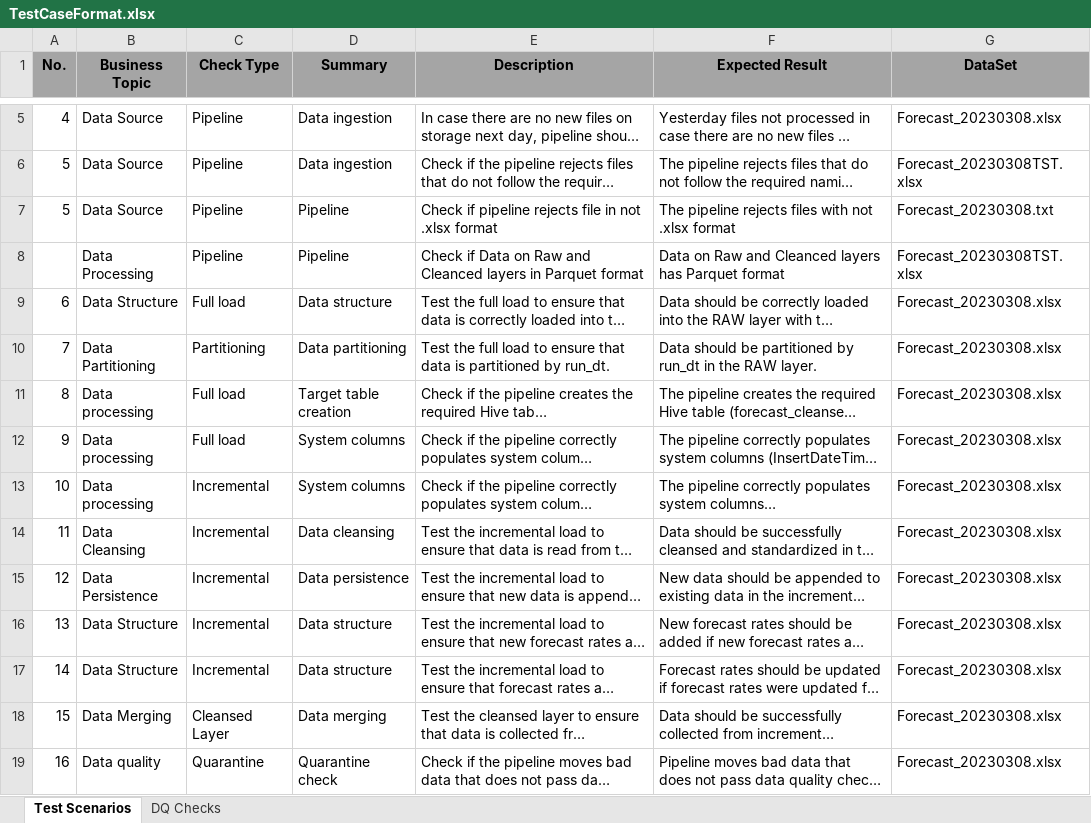
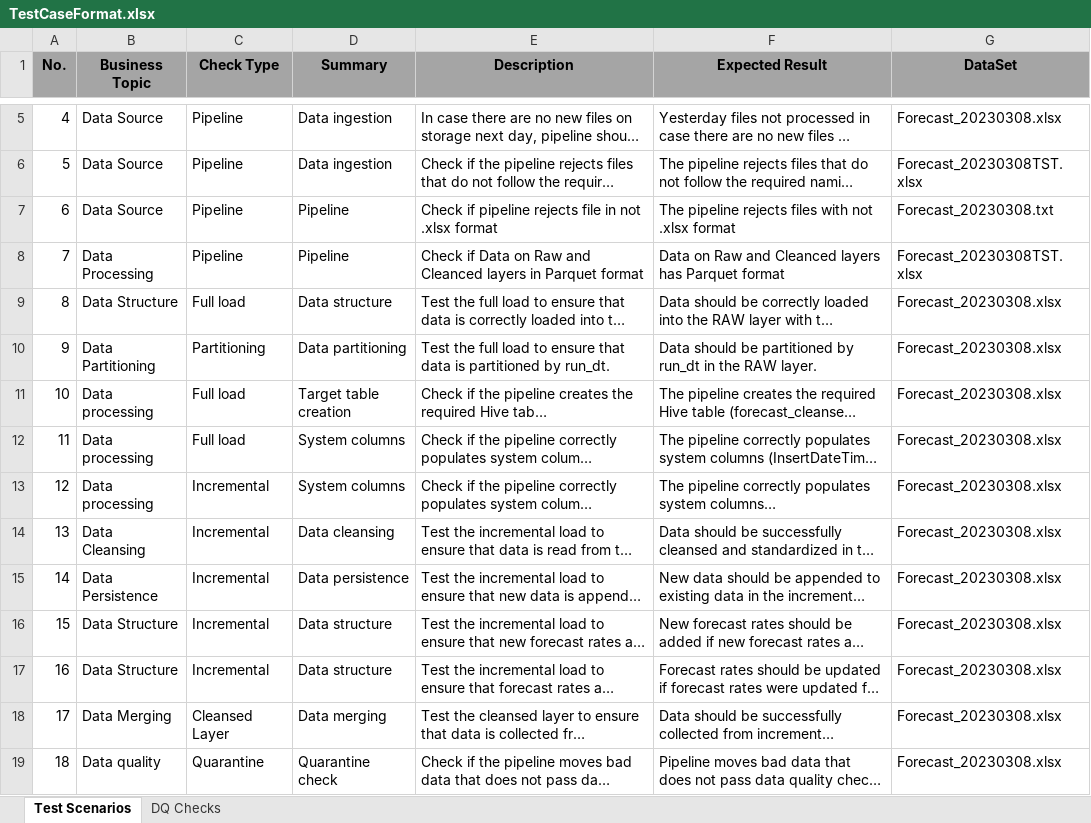
Before and after one commit to anastaviki/Data-Quality-Engineering-Mentoring-Program-Intermediate-Level-9, an Excel workbook: Hometask Data Testing approaches/TestCaseFormat.xlsx, sheet Test Scenarios, drawn as a sheet; only a part is shown, gaps mark what is left out; long unchanged cells end in …; values as stored, in another font and other column widths than the file's, no borders; the diff names each change by its address in the sheet, - before the commit and + after, or states it on an @@ line.

Commit message:
Update TestCaseFormat.xlsx

```diff
--- a/Hometask Data Testing approaches/TestCaseFormat.xlsx (sheet Test Scenarios)
+++ b/Hometask Data Testing approaches/TestCaseFormat.xlsx (sheet Test Scenarios)
-A7 (No.): 5
+A7 (No.): 6
-A8 (No.): (empty)
+A8 (No.): 7
-A9 (No.): 6
+A9 (No.): 8
-A10 (No.): 7
+A10 (No.): 9
-A11 (No.): 8
+A11 (No.): 10
-A12 (No.): 9
+A12 (No.): 11
-A13 (No.): 10
+A13 (No.): 12
-A14 (No.): 11
+A14 (No.): 13
-A15 (No.): 12
+A15 (No.): 14
-A16 (No.): 13
+A16 (No.): 15
-A17 (No.): 14
+A17 (No.): 16
-A18 (No.): 15
+A18 (No.): 17
-A19 (No.): 16
+A19 (No.): 18
```
Also changed, not shown: sheet DQ Checks.
